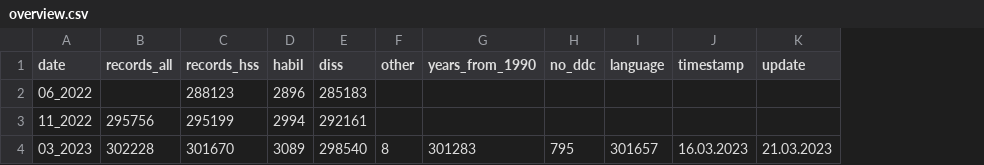
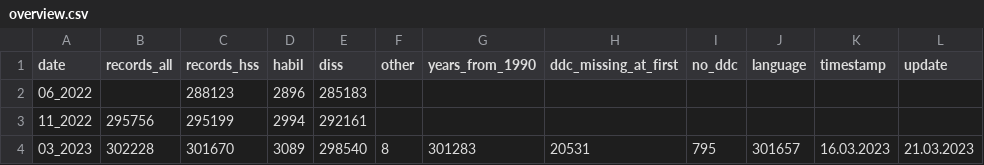
Before and after one commit to deutsche-nationalbibliothek/dnbvis_frodiss, a CSV file: data/overview.csv, drawn as a sheet; the diff names each change by its address in the sheet, - before the commit and + after, or states it on an @@ line.

Commit message:
Add files via upload

```diff
--- a/data/overview.csv
+++ b/data/overview.csv
+column H (ddc_missing_at_first), row 4: 20531
```
